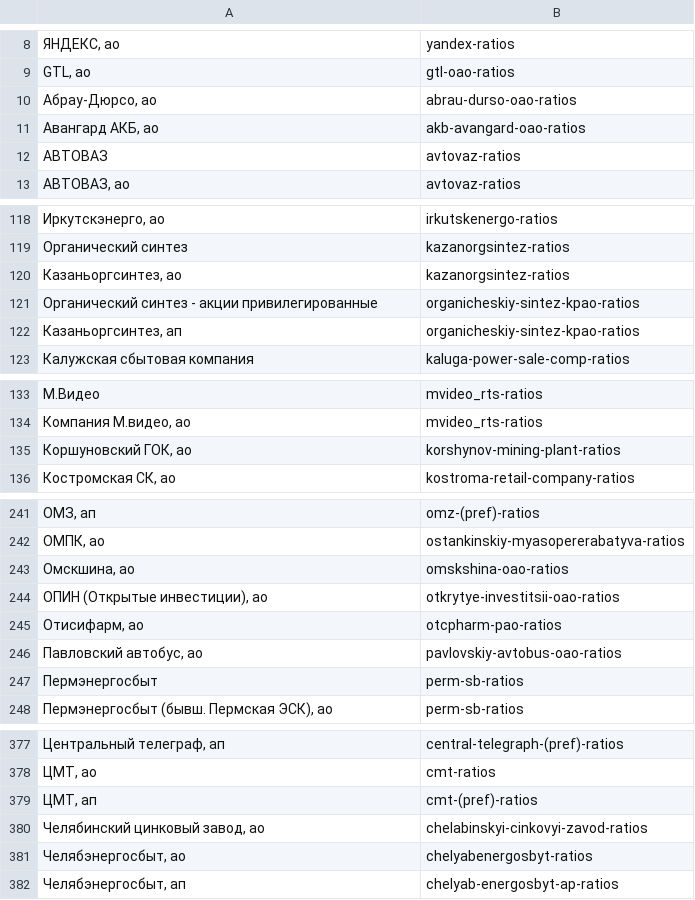
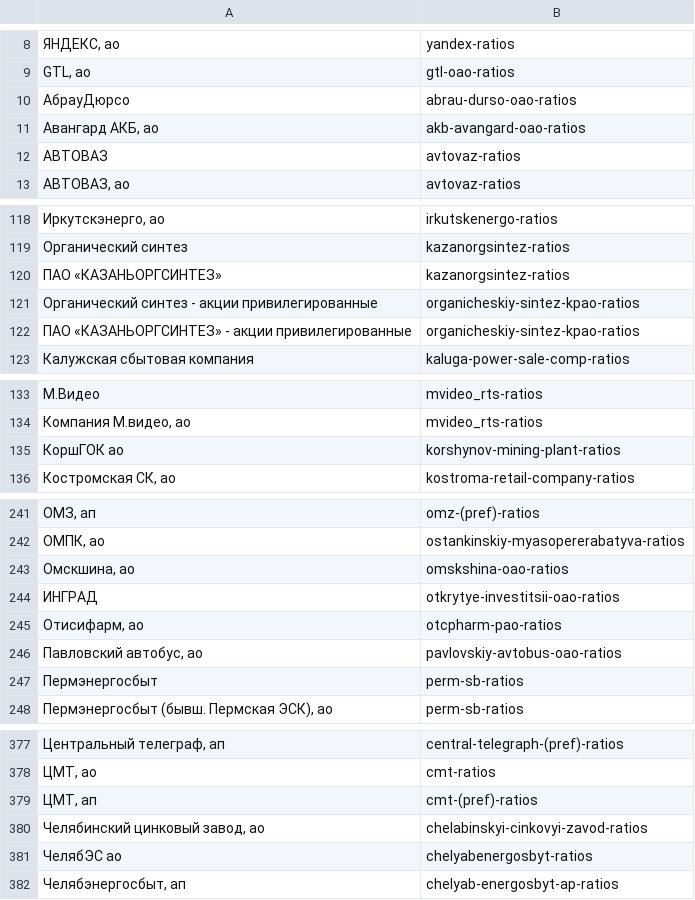
Before and after one commit to Sidorovj/StocksAnalyzer, a CSV file: StockCore/StockCore/Settings/NamesToSymbols.csv, drawn as a sheet; only a part is shown, gaps mark what is left out; the diff names each change by its address in the sheet, - before the commit and + after, or states it on an @@ line.

```diff
--- a/StockCore/StockCore/Settings/NamesToSymbols.csv
+++ b/StockCore/StockCore/Settings/NamesToSymbols.csv
-A10: Абрау-Дюрсо, ао
+A10: АбрауДюрсо
-A120: Казаньоргсинтез, ао
+A120: ПАО «КАЗАНЬОРГСИНТЕЗ»
-A122: Казаньоргсинтез, ап
+A122: ПАО «КАЗАНЬОРГСИНТЕЗ» - акции привилегированные
-A135: Коршуновский ГОК, ао
+A135: КоршГОК ао
-A244: ОПИН (Открытые инвестиции), ао
+A244: ИНГРАД
-A381: Челябэнергосбыт, ао
+A381: ЧелябЭС ао
```
Also changed, not shown: 6 other files.
